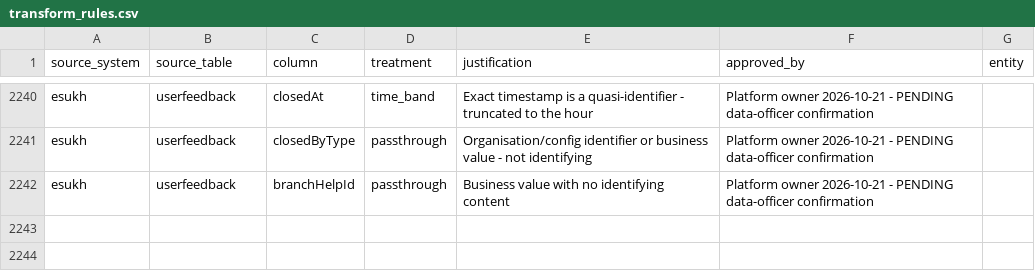
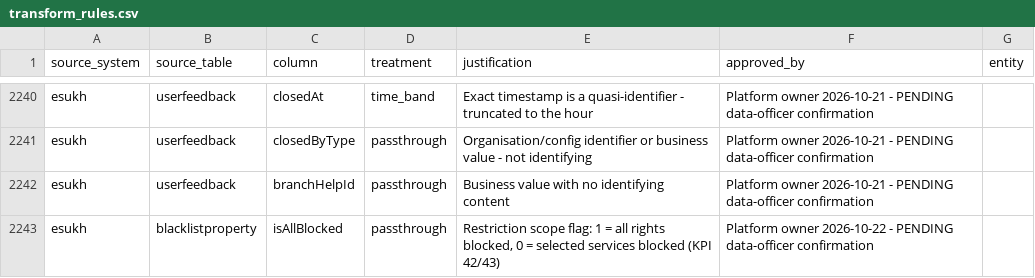
Before and after one commit to mongke/hti-platform, a CSV file: jobs/transform_rules.csv, drawn as a sheet; only a part is shown, gaps mark what is left out.

```diff
--- a/jobs/transform_rules.csv
+++ b/jobs/transform_rules.csv
@@ -2242 +2242,2 @@ esukh,userfeedback,closedByType,passthrough,Organisation/config identifier or bu
 esukh,userfeedback,branchHelpId,passthrough,Business value with no identifying content,Platform owner 2026-10-21 - PENDING data-officer confirmation,
+esukh,blacklistproperty,isAllBlocked,passthrough,"Restriction scope flag: 1 = all rights blocked, 0 = selected services blocked (KPI 42/43)",Platform owner 2026-10-22 - PENDING data-officer confirmation,
```
Also changed, not shown: jobs/control_table_esukh_phase1.csv, 6 other files.
